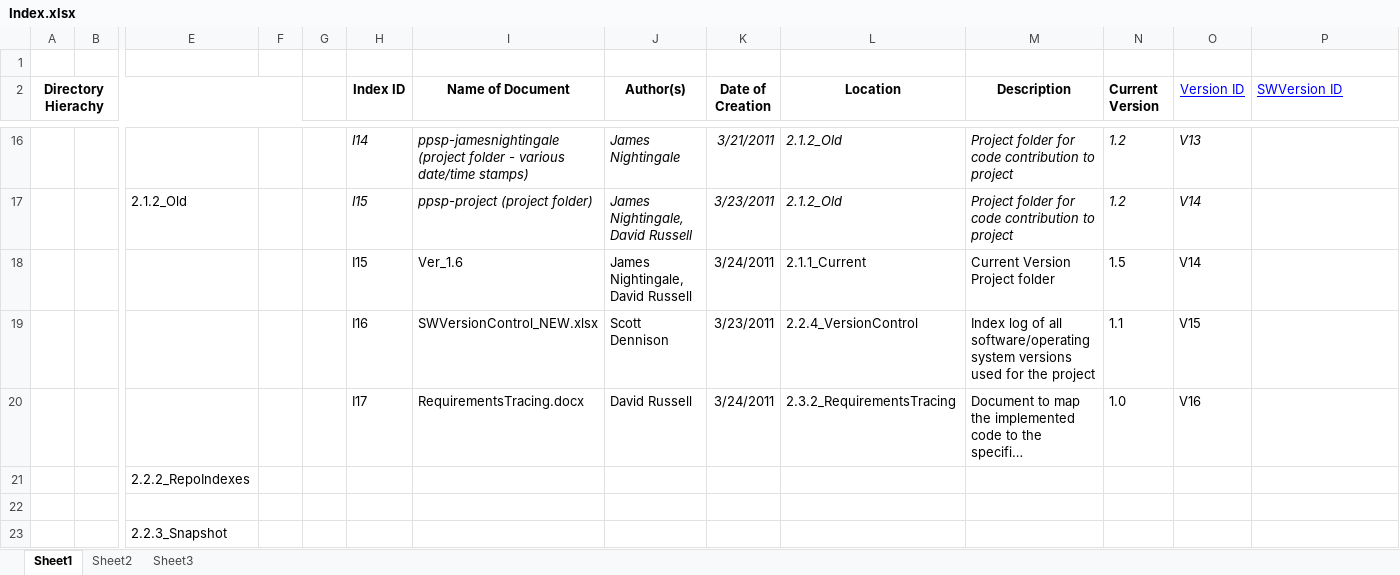
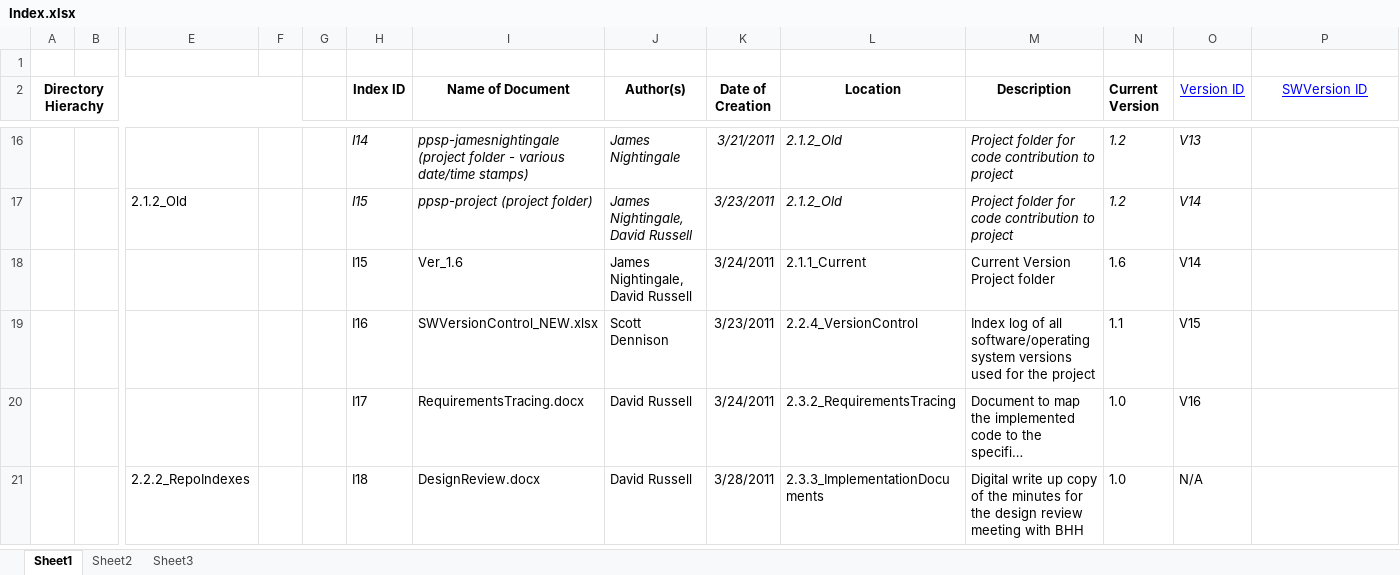
Before and after one commit to staffs-ppsp/staffs-ppsp-repo, an Excel workbook: 2_Part2_Implementation/2.2_Control_Logs/2.2.2_RepoIndexes/Index.xlsx, sheet Sheet1, drawn as a sheet; only a part is shown, gaps mark what is left out; long unchanged cells end in …; values as stored, in another font and other column widths than the file's, no borders; charts and pictures not drawn; removed rows and columns are numbered as before the commit, all else as after; rows hold the shown columns only; the diff covers the shown part only; the diff names each change by its address in the sheet, - before the commit and + after, or states it on an @@ line.

```diff
--- a/2_Part2_Implementation/2.2_Control_Logs/2.2.2_RepoIndexes/Index.xlsx (sheet Sheet1)
+++ b/2_Part2_Implementation/2.2_Control_Logs/2.2.2_RepoIndexes/Index.xlsx (sheet Sheet1)
-P2 alignment: left
+P2 alignment: center
-N18 (Current Version): 1.5
+N18 (Current Version): 1.6
-row 21:  |  | 2.2.2_RepoIndexes
-row 21: (empty)
+row 21:  |  | 2.2.2_RepoIndexes |  |  | I18 | DesignReview.docx | David Russell | 3/28/2011 | 2.3.3_ImplementationDocuments | Digital write up copy of the minutes for the design review meeting with BHH | 1.0 | N/A
-row 23:  |  | 2.2.3_Snapshot
```
Also changed, not shown: 3 added rows, 1 removed row and 8 edited cells elsewhere in this sheet, charts or pictures, 2_Part2_Implementation/2.2_Control_Logs/2.2.4_VersionControl/DocVersionControl.xlsx, 17 other files.
